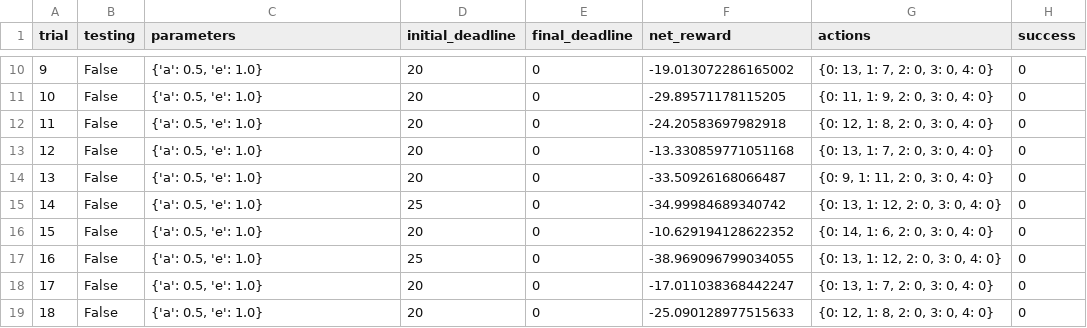
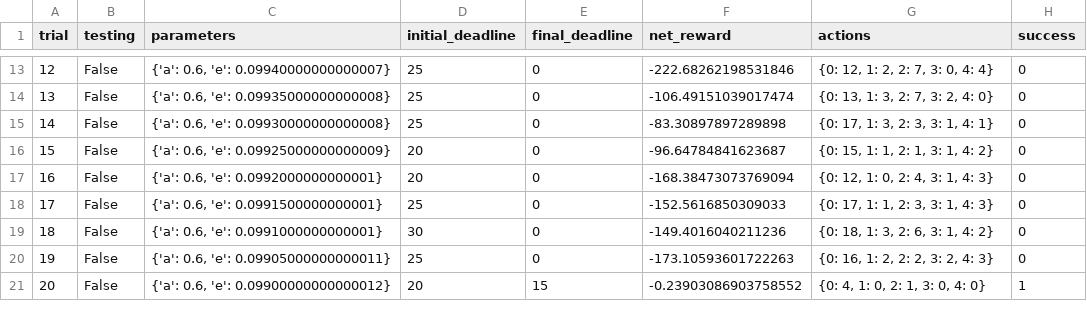
Before and after one commit to xeonee/MachineLearningNanodegree, a CSV file: smartcab/logs/sim_no-learning.csv, drawn as a sheet; only a part is shown, gaps mark what is left out; removed rows and columns are numbered as before the commit, all else as after; the diff covers the shown part only; the diff names each change by its address in the sheet, - before the commit and + after, or states it on an @@ line.

```diff
--- a/smartcab/logs/sim_no-learning.csv
+++ b/smartcab/logs/sim_no-learning.csv
@@ column A (trial) renumbered between rows 10 and 40 @@
-C13 (parameters): {'a': 0.5, 'e': 1.0}
+C13 (parameters): {'a': 0.6, 'e': 0.09940000000000007}
-D13:D15 (initial_deadline): 20
+D13:D15 (initial_deadline): 25
-F13 (net_reward): -19.013072286165002
+F13 (net_reward): -222.68262198531846
-G13 (actions): {0: 13, 1: 7, 2: 0, 3: 0, 4: 0}
+G13 (actions): {0: 12, 1: 2, 2: 7, 3: 0, 4: 4}
-C14 (parameters): {'a': 0.5, 'e': 1.0}
+C14 (parameters): {'a': 0.6, 'e': 0.09935000000000008}
-F14 (net_reward): -29.89571178115205
+F14 (net_reward): -106.49151039017474
-G14 (actions): {0: 11, 1: 9, 2: 0, 3: 0, 4: 0}
+G14 (actions): {0: 13, 1: 3, 2: 7, 3: 2, 4: 0}
-C15 (parameters): {'a': 0.5, 'e': 1.0}
+C15 (parameters): {'a': 0.6, 'e': 0.09930000000000008}
-F15 (net_reward): -24.20583697982918
+F15 (net_reward): -83.30897897289898
-G15 (actions): {0: 12, 1: 8, 2: 0, 3: 0, 4: 0}
+G15 (actions): {0: 17, 1: 3, 2: 3, 3: 1, 4: 1}
-C16 (parameters): {'a': 0.5, 'e': 1.0}
+C16 (parameters): {'a': 0.6, 'e': 0.09925000000000009}
-F16 (net_reward): -13.330859771051168
+F16 (net_reward): -96.64784841623687
-G16 (actions): {0: 13, 1: 7, 2: 0, 3: 0, 4: 0}
+G16 (actions): {0: 15, 1: 1, 2: 1, 3: 1, 4: 2}
-C17 (parameters): {'a': 0.5, 'e': 1.0}
+C17 (parameters): {'a': 0.6, 'e': 0.0992000000000001}
-F17 (net_reward): -33.50926168066487
+F17 (net_reward): -168.38473073769094
-G17 (actions): {0: 9, 1: 11, 2: 0, 3: 0, 4: 0}
+G17 (actions): {0: 12, 1: 0, 2: 4, 3: 1, 4: 3}
-C18 (parameters): {'a': 0.5, 'e': 1.0}
+C18 (parameters): {'a': 0.6, 'e': 0.0991500000000001}
-F18 (net_reward): -34.99984689340742
+F18 (net_reward): -152.5616850309033
-G18 (actions): {0: 13, 1: 12, 2: 0, 3: 0, 4: 0}
+G18 (actions): {0: 17, 1: 1, 2: 3, 3: 1, 4: 3}
-C19 (parameters): {'a': 0.5, 'e': 1.0}
+C19 (parameters): {'a': 0.6, 'e': 0.0991000000000001}
-D19 (initial_deadline): 20
+D19 (initial_deadline): 30
-F19 (net_reward): -10.629194128622352
+F19 (net_reward): -149.4016040211236
-G19 (actions): {0: 14, 1: 6, 2: 0, 3: 0, 4: 0}
+G19 (actions): {0: 18, 1: 3, 2: 6, 3: 1, 4: 2}
-C20 (parameters): {'a': 0.5, 'e': 1.0}
+C20 (parameters): {'a': 0.6, 'e': 0.09905000000000011}
-F20 (net_reward): -38.969096799034055
+F20 (net_reward): -173.10593601722263
-G20 (actions): {0: 13, 1: 12, 2: 0, 3: 0, 4: 0}
+G20 (actions): {0: 16, 1: 2, 2: 2, 3: 2, 4: 3}
-C21 (parameters): {'a': 0.5, 'e': 1.0}
+C21 (parameters): {'a': 0.6, 'e': 0.09900000000000012}
-E21 (final_deadline): 0
+E21 (final_deadline): 15
-F21 (net_reward): -17.011038368442247
+F21 (net_reward): -0.23903086903758552
-G21 (actions): {0: 13, 1: 7, 2: 0, 3: 0, 4: 0}
+G21 (actions): {0: 4, 1: 0, 2: 1, 3: 0, 4: 0}
-H21 (success): 0
+H21 (success): 1
-row 19: 18 | False | {'a': 0.5, 'e': 1.0} | 20 | 0 | -25.090128977515633 | {0: 12, 1: 8, 2: 0, 3: 0, 4: 0} | 0
```
Also changed, not shown: 11 added rows and 68 edited cells elsewhere in this file, 4 other files.
